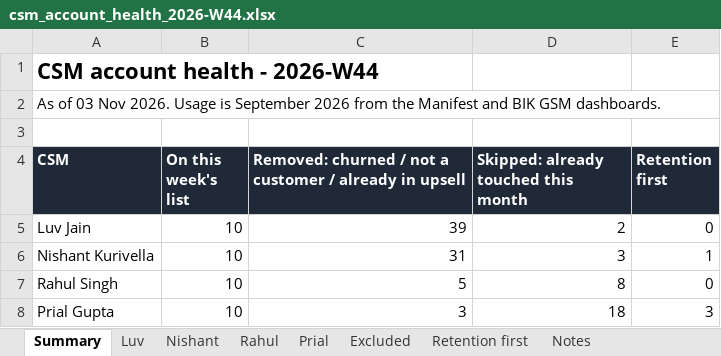
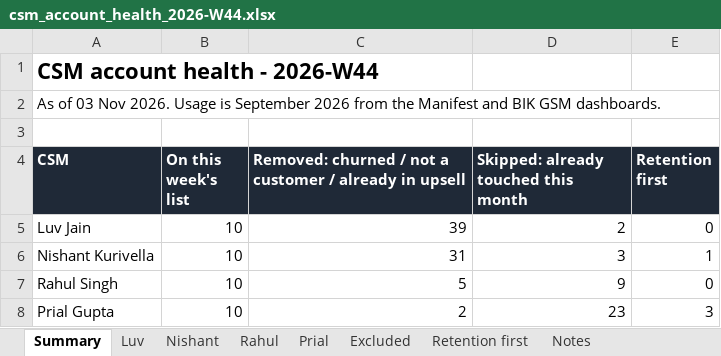
Before and after one commit to mrudulaprasad-manifest/csm-account-shortlisting, an Excel workbook: reports/2026-W44/csm_account_health_2026-W44.xlsx, sheet Summary, drawn as a sheet; values as stored, in another font and other column widths than the file's, no borders; the diff names each change by its address in the sheet, - before the commit and + after, or states it on an @@ line.

```diff
--- a/reports/2026-W44/csm_account_health_2026-W44.xlsx (sheet Summary)
+++ b/reports/2026-W44/csm_account_health_2026-W44.xlsx (sheet Summary)
-D7: 8
+D7: 9
-C8: 3
+C8: 2
-D8: 18
+D8: 23
```
Also changed, not shown: sheet Excluded, sheet Notes, sheet Nishant, sheet Prial, sheet Rahul, sheet Luv, 6 other files.
